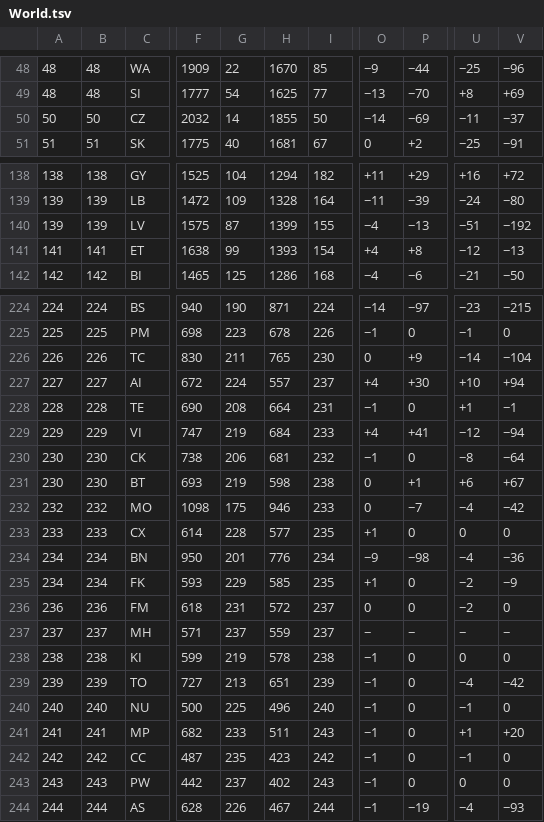
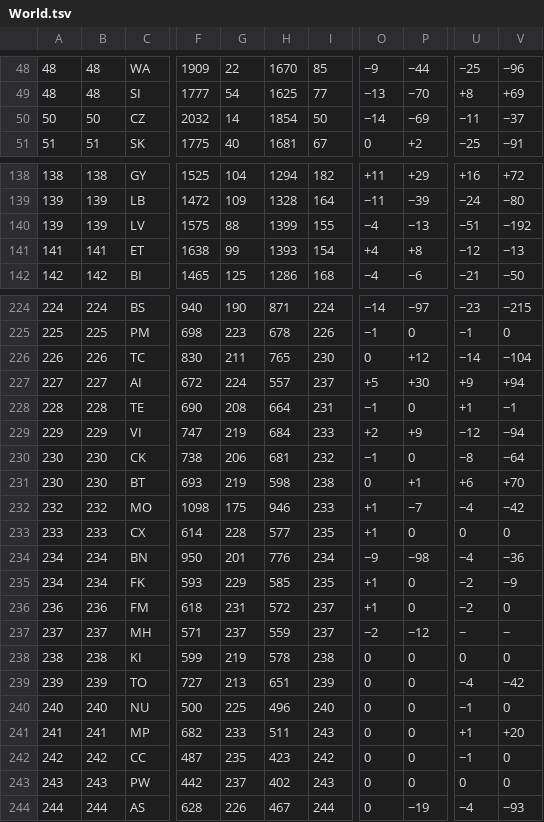
Before and after one commit to nfelo/nfelo.github.io, a TSV file: source/World.tsv, drawn as a sheet; only a part is shown, gaps mark what is left out; the diff covers the shown part only; the diff names each change by its address in the sheet, - before the commit and + after, or states it on an @@ line.

```diff
--- a/source/World.tsv
+++ b/source/World.tsv
-H50: 1855
+H50: 1854
-G140: 87
+G140: 88
-P226: +9
+P226: +12
-O227: +4
+O227: +5
-U227: +10
+U227: +9
-O229: +4
+O229: +2
-P229: +41
+P229: +9
-V231: +67
+V231: +70
-O232: 0
+O232: +1
-O236: 0
+O236: +1
-O237: −
+O237: −2
-P237: −
+P237: −12
-O238:O244: −1
+O238:O244: 0
```
Also changed, not shown: 3 edited cells elsewhere in this file, source/menu.tsv, 3 other files.
